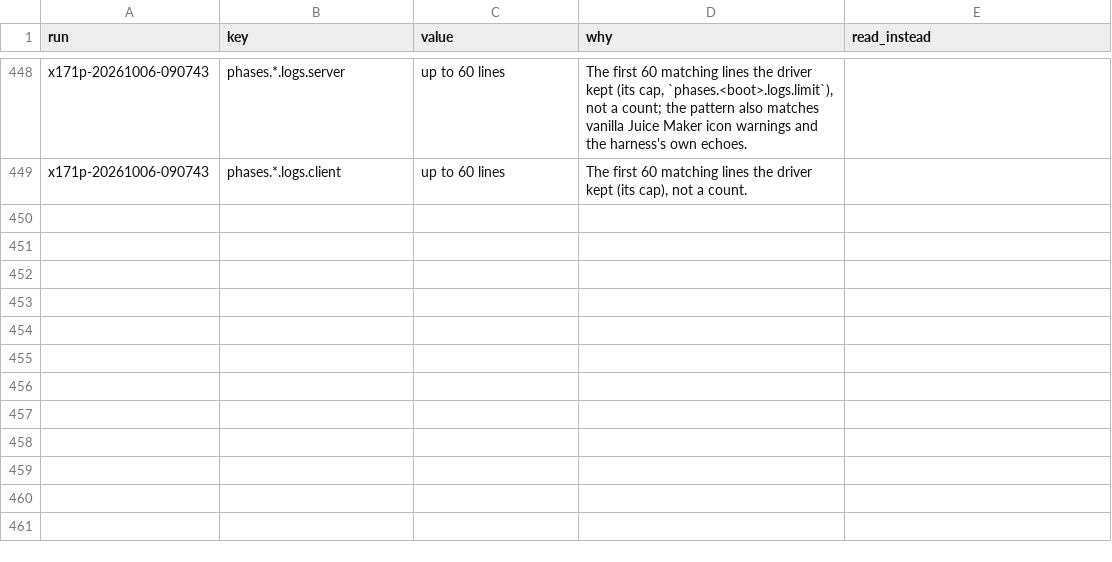
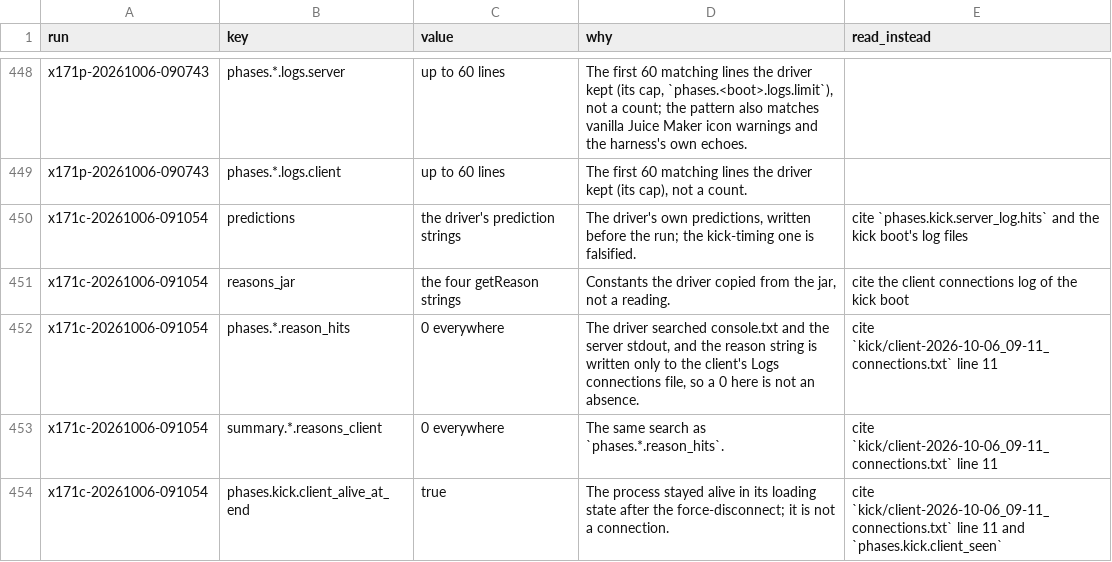
Before and after one commit to wengera/zomboid-mod-nutrition, a CSV file: docs/reference/do-not-cite.csv, drawn as a sheet; only a part is shown, gaps mark what is left out.

Commit message:
Run x171c: X16 - the one-byte checksum kick and the CR control (driver, artifacts, register row)

```diff
--- a/docs/reference/do-not-cite.csv
+++ b/docs/reference/do-not-cite.csv
@@ -449 +449,6 @@ x171p-20261006-090743,phases.*.logs.server,up to 60 lines,"The first 60 matching
 x171p-20261006-090743,phases.*.logs.client,up to 60 lines,"The first 60 matching lines the driver kept (its cap), not a count.",
+x171c-20261006-091054,predictions,the driver's prediction strings,"The driver's own predictions, written before the run; the kick-timing one is falsified.",cite `phases.kick.server_log.hits` and the kick boot's log files
+x171c-20261006-091054,reasons_jar,the four getReason strings,"Constants the driver copied from the jar, not a reading.",cite the client connections log of the kick boot
+x171c-20261006-091054,phases.*.reason_hits,0 everywhere,"The driver searched console.txt and the server stdout, and the reason string is written only to the client's Logs connections file, so a 0 here is not an absence.",cite `kick/client-2026-10-06_09-11_connections.txt` line 11
+x171c-20261006-091054,summary.*.reasons_client,0 everywhere,The same search as `phases.*.reason_hits`.,cite `kick/client-2026-10-06_09-11_connections.txt` line 11
+x171c-20261006-091054,phases.kick.client_alive_at_end,true,The process stayed alive in its loading state after the force-disconnect; it is not a connection.,cite `kick/client-2026-10-06_09-11_connections.txt` line 11 and `phases.kick.client_seen`
```
Also changed, not shown: 19 other files.
